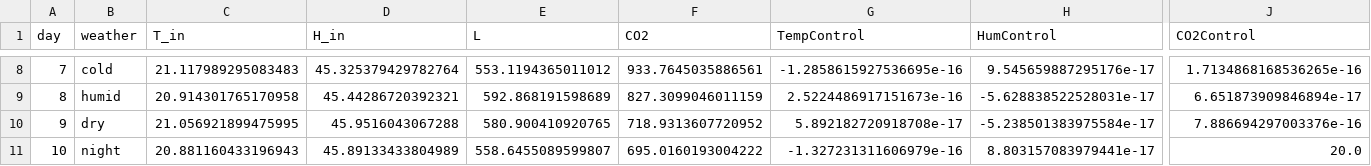
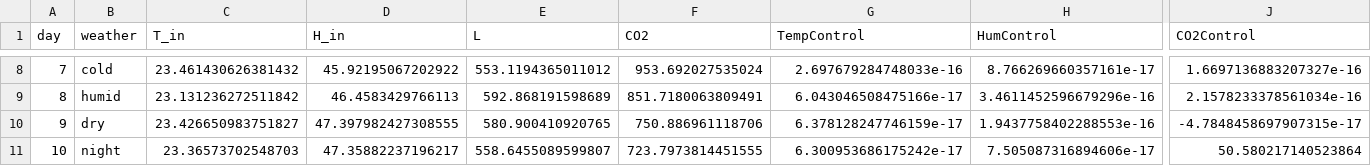
Before and after one commit to fatemehfahimpour/fuzzy-algorithm, a CSV file: step1/simulation_results.csv, drawn as a sheet; only a part is shown, gaps mark what is left out; the diff covers the shown part only; the diff names each change by its address in the sheet, - before the commit and + after, or states it on an @@ line.

```diff
--- a/step1/simulation_results.csv
+++ b/step1/simulation_results.csv
-C8 (T_in): 21.117989295083483
+C8 (T_in): 23.461430626381432
-D8 (H_in): 45.325379429782764
+D8 (H_in): 45.92195067202922
-F8 (CO2): 933.7645035886561
+F8 (CO2): 953.692027535024
-G8 (TempControl): -1.2858615927536695e-16
+G8 (TempControl): 2.697679284748033e-16
-H8 (HumControl): 9.545659887295176e-17
+H8 (HumControl): 8.766269660357161e-17
-J8 (CO2Control): 1.7134868168536265e-16
+J8 (CO2Control): 1.6697136883207327e-16
-C9 (T_in): 20.914301765170958
+C9 (T_in): 23.131236272511842
-D9 (H_in): 45.44286720392321
+D9 (H_in): 46.4583429766113
-F9 (CO2): 827.3099046011159
+F9 (CO2): 851.7180063809491
-G9 (TempControl): 2.5224486917151673e-16
+G9 (TempControl): 6.043046508475166e-17
-H9 (HumControl): -5.628838522528031e-17
+H9 (HumControl): 3.4611452596679296e-16
-J9 (CO2Control): 6.651873909846894e-17
+J9 (CO2Control): 2.1578233378561034e-16
-C10 (T_in): 21.056921899475995
+C10 (T_in): 23.426650983751827
-D10 (H_in): 45.9516043067288
+D10 (H_in): 47.397982427308555
-F10 (CO2): 718.9313607720952
+F10 (CO2): 750.886961118706
-G10 (TempControl): 5.892182720918708e-17
+G10 (TempControl): 6.378128247746159e-17
-H10 (HumControl): -5.238501383975584e-17
+H10 (HumControl): 1.9437758402288553e-16
-J10 (CO2Control): 7.886694297003376e-16
+J10 (CO2Control): -4.7848458697907315e-17
-C11 (T_in): 20.881160433196943
+C11 (T_in): 23.36573702548703
-D11 (H_in): 45.89133433804989
+D11 (H_in): 47.35882237196217
-F11 (CO2): 695.0160193004222
+F11 (CO2): 723.7973814451555
-G11 (TempControl): -1.327231311606979e-16
+G11 (TempControl): 6.300953686175242e-17
-H11 (HumControl): 8.803157083979441e-17
+H11 (HumControl): 7.505087316894606e-17
-J11 (CO2Control): 20.0
+J11 (CO2Control): 50.580217140523864
```
Also changed, not shown: 27 edited cells elsewhere in this file, 8 other files.
